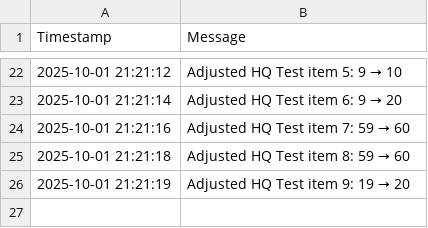
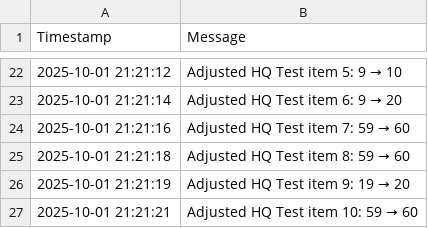
Before and after one commit to mrclubbe-git/App_Data, a CSV file: Data/event_log.csv, drawn as a sheet; only a part is shown, gaps mark what is left out; the diff names each change by its address in the sheet, - before the commit and + after, or states it on an @@ line.

Commit message:
Append event log

```diff
--- a/Data/event_log.csv
+++ b/Data/event_log.csv
+row 27: 2025-10-01 21:21:21 | Adjusted HQ Test item 10: 59 → 60
```
